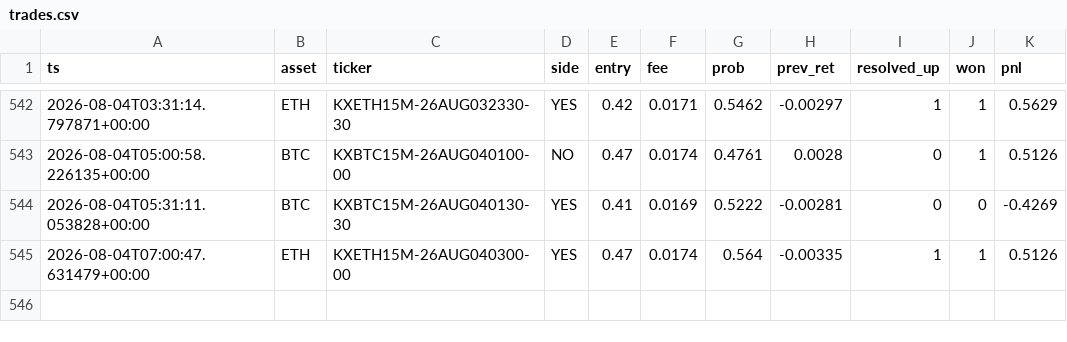
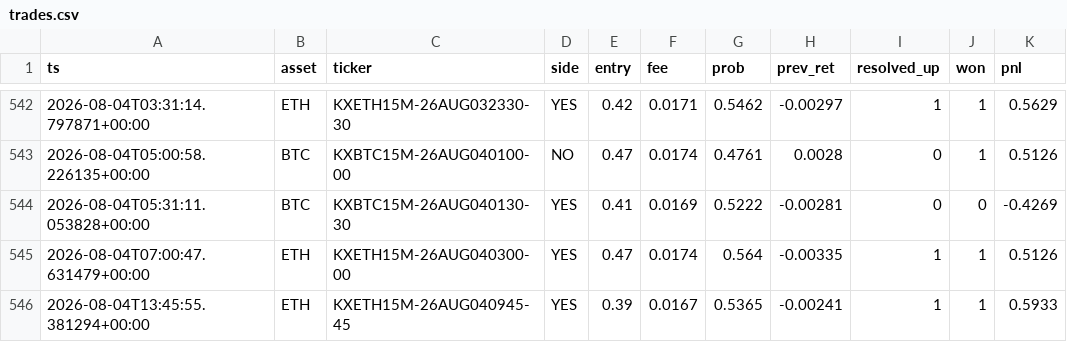
Before and after one commit to WhemDev/kalshi-paper-live, a CSV file: trades.csv, drawn as a sheet; only a part is shown, gaps mark what is left out.

```diff
--- a/trades.csv
+++ b/trades.csv
@@ -545 +545,2 @@ ts,asset,ticker,side,entry,fee,prob,prev_ret,resolved_up,won,pnl
 2026-08-04T07:00:47.631479+00:00,ETH,KXETH15M-26AUG040300-00,YES,0.47,0.0174,0.564,-0.00335,1,1,0.5126
+2026-08-04T13:45:55.381294+00:00,ETH,KXETH15M-26AUG040945-45,YES,0.39,0.0167,0.5365,-0.00241,1,1,0.5933
```
